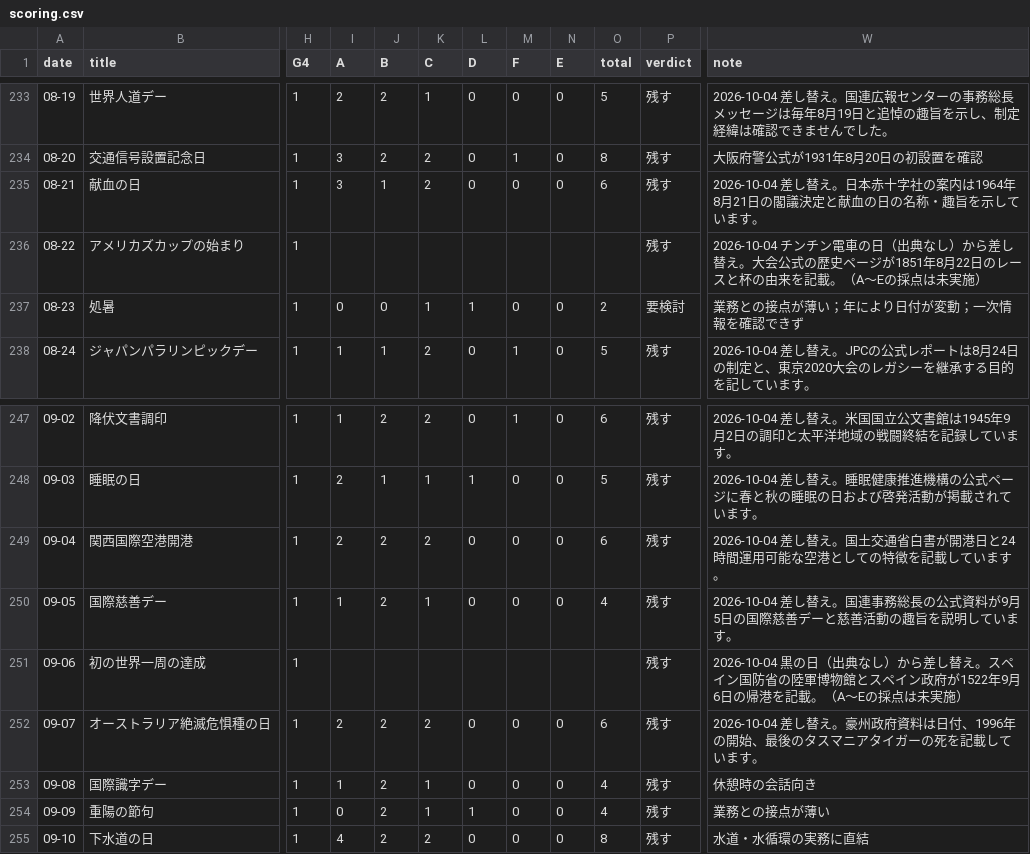
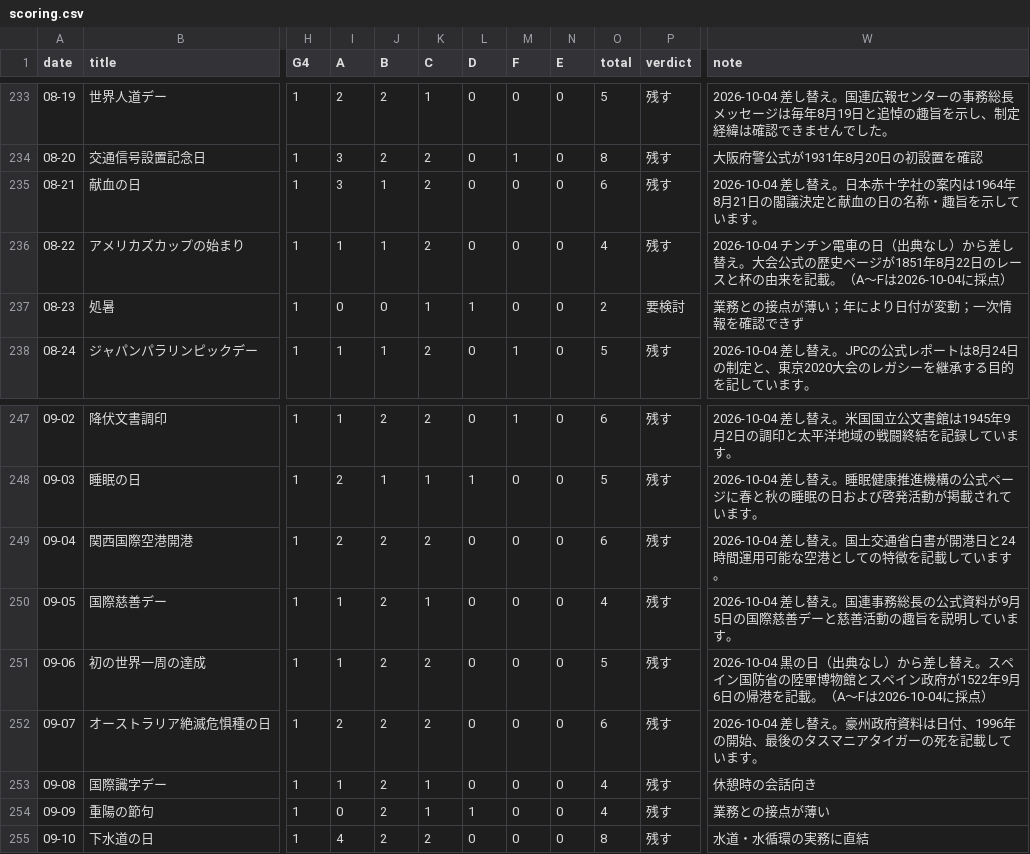
Before and after one commit to tngmshr/daily365-wallpaper, a CSV file: docs/scoring.csv, drawn as a sheet; only a part is shown, gaps mark what is left out; the diff covers the shown part only; the diff names each change by its address in the sheet, - before the commit and + after, or states it on an @@ line.

```diff
--- a/docs/scoring.csv
+++ b/docs/scoring.csv
-I236 (A): (empty)
+I236 (A): 1
-J236 (B): (empty)
+J236 (B): 1
-K236 (C): (empty)
+K236 (C): 2
-L236 (D): (empty)
+L236 (D): 0
-M236 (F): (empty)
+M236 (F): 0
-N236 (E): (empty)
+N236 (E): 0
-O236 (total): (empty)
+O236 (total): 4
-W236 (note): …。（A〜Eの採点は未実施）
+W236 (note): …。（A〜Fは2026-10-04に採点）
-I251 (A): (empty)
+I251 (A): 1
-J251 (B): (empty)
+J251 (B): 2
-K251 (C): (empty)
+K251 (C): 2
-L251 (D): (empty)
+L251 (D): 0
-M251 (F): (empty)
+M251 (F): 0
-N251 (E): (empty)
+N251 (E): 0
-O251 (total): (empty)
+O251 (total): 5
-W251 (note): …。（A〜Eの採点は未実施）
+W251 (note): …。（A〜Fは2026-10-04に採点）
```
Also changed, not shown: 40 edited cells elsewhere in this file, 1 other file.
